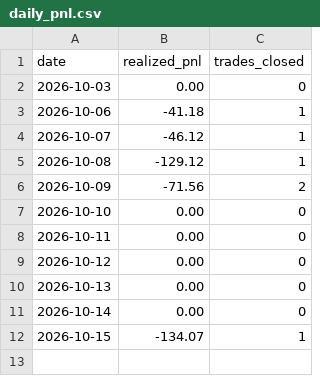
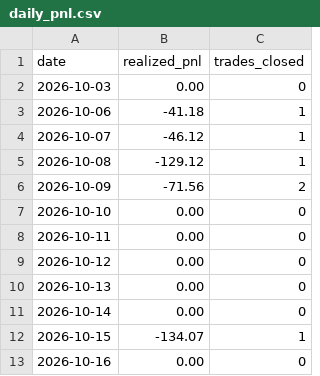
Before and after one commit to manchalasudharshan/alpaca-trading-bot, a CSV file: daily_pnl.csv, drawn as a sheet; the diff names each change by its address in the sheet, - before the commit and + after, or states it on an @@ line.

```diff
--- a/daily_pnl.csv
+++ b/daily_pnl.csv
+row 13: 2026-10-16 | 0.00 | 0
```
Also changed, not shown: 2 other files.
